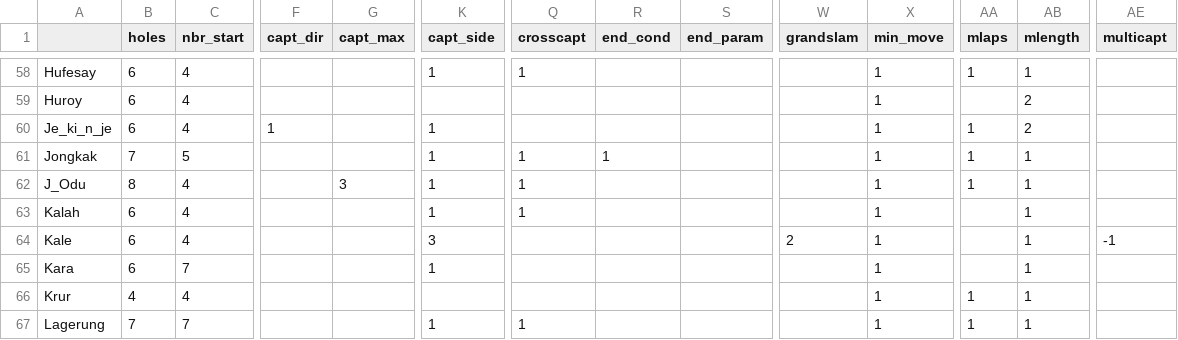
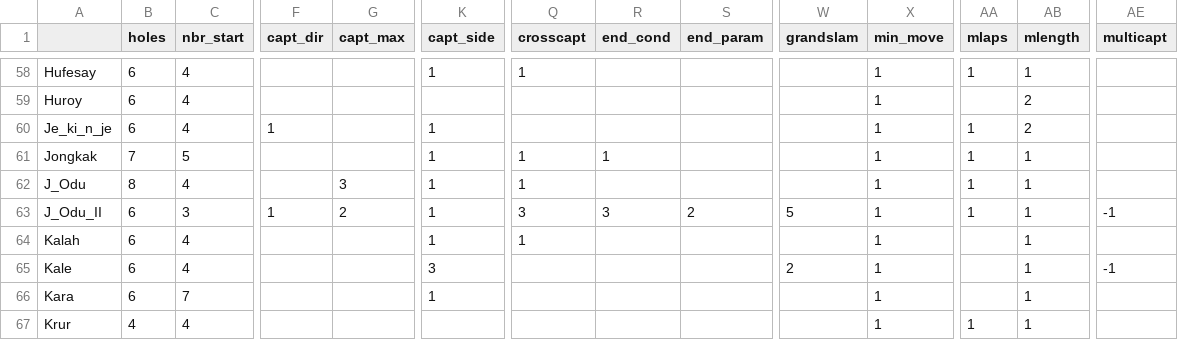
Before and after one commit to StoneShark/MancalaGames, a CSV file: docs/props_used.csv, drawn as a sheet; only a part is shown, gaps mark what is left out; the shorter side is filled out with more unchanged rows; rows hold the shown columns only; the diff names each change by its address in the sheet, - before the commit and + after, or states it on an @@ line.

```diff
--- a/docs/props_used.csv
+++ b/docs/props_used.csv
+row 63: J_Odu_II | 6 | 3 | 1 | 2 | 1 | 3 | 3 | 2 | 5 | 1 | 1 | 1 | -1
```
Also changed, not shown: 2 other files.
